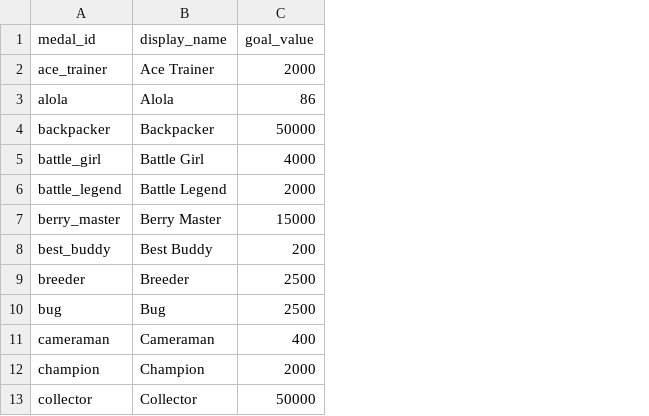
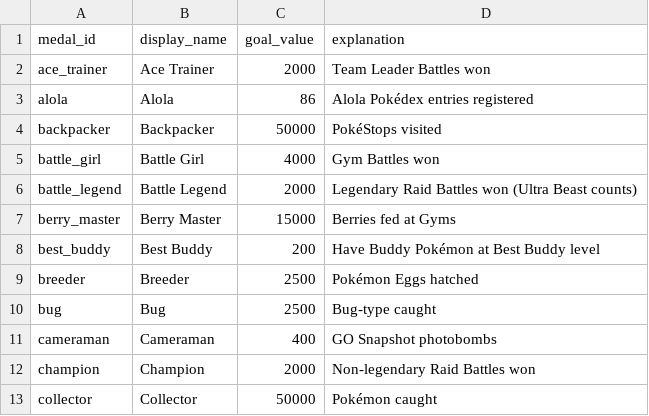
Before and after one commit to Thombay/PoGo_XP, a CSV file: inputs/config/medal_goals.csv, drawn as a sheet; only a part is shown; the diff names each change by its address in the sheet, - before the commit and + after, or states it on an @@ line.

```diff
--- a/inputs/config/medal_goals.csv
+++ b/inputs/config/medal_goals.csv
+column D (explanation), rows 2-13: Team Leader Battles won | Alola Pokédex entries registered | PokéStops visited | Gym Battles won | Legendary Raid Battles won (Ultra Beast counts) | Berries fed at Gyms | Have Buddy Pokémon at Best Buddy level | Pokémon Eggs hatched | Bug-type caught | GO Snapshot photobombs | Non-legendary Raid Battles won | Pokémon caught
```
Also changed, not shown: inputs/config/player_groups.csv, inputs/config/xp_input_order.csv, 11 other files.
